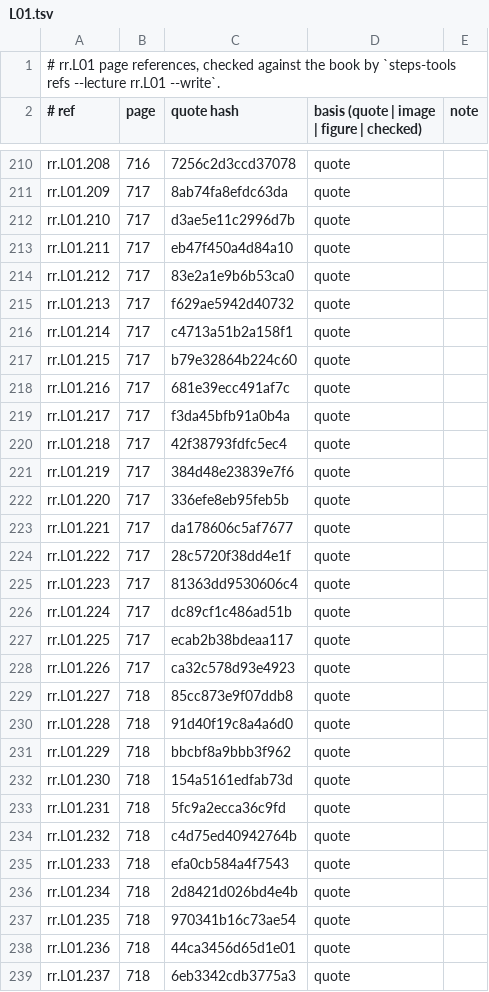
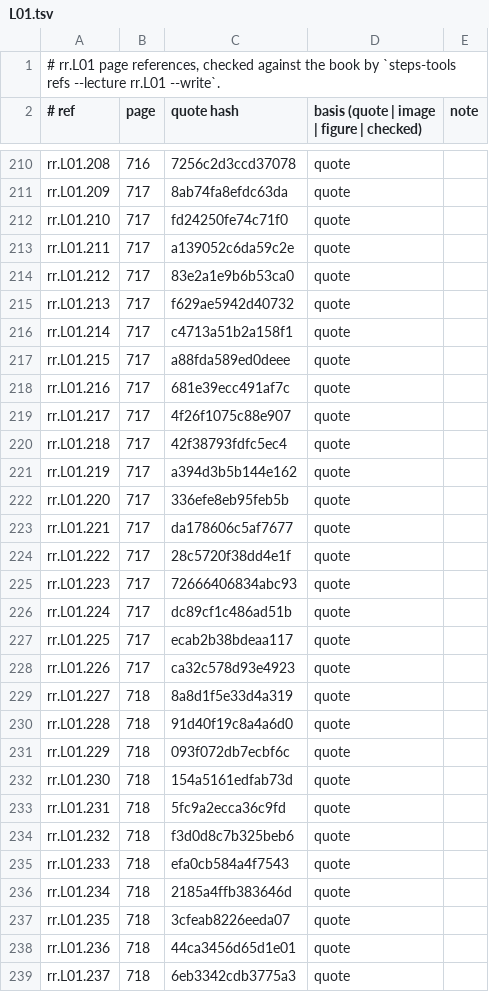
Before and after one commit to MohamedRef/Steps-app, a TSV file: content/book-refs/rr/L01.tsv, drawn as a sheet; only a part is shown, gaps mark what is left out; the diff covers the shown part only.

```diff
--- a/content/book-refs/rr/L01.tsv
+++ b/content/book-refs/rr/L01.tsv
@@ -211,4 +211,4 @@ rr.L01.208	716	7256c2d3ccd37078	quote
 rr.L01.209	717	8ab74fa8efdc63da	quote	
-rr.L01.210	717	d3ae5e11c2996d7b	quote	
-rr.L01.211	717	eb47f450a4d84a10	quote	
+rr.L01.210	717	fd24250fe74c71f0	quote	
+rr.L01.211	717	a139052c6da59c2e	quote	
 rr.L01.212	717	83e2a1e9b6b53ca0	quote	
@@ -216,7 +216,7 @@ rr.L01.213	717	f629ae5942d40732	quote
 rr.L01.214	717	c4713a51b2a158f1	quote	
-rr.L01.215	717	b79e32864b224c60	quote	
+rr.L01.215	717	a88fda589ed0deee	quote	
 rr.L01.216	717	681e39ecc491af7c	quote	
-rr.L01.217	717	f3da45bfb91a0b4a	quote	
+rr.L01.217	717	4f26f1075c88e907	quote	
 rr.L01.218	717	42f38793fdfc5ec4	quote	
-rr.L01.219	717	384d48e23839e7f6	quote	
+rr.L01.219	717	a394d3b5b144e162	quote	
 rr.L01.220	717	336efe8eb95feb5b	quote	
@@ -224,3 +224,3 @@ rr.L01.221	717	da178606c5af7677	quote
 rr.L01.222	717	28c5720f38dd4e1f	quote	
-rr.L01.223	717	81363dd9530606c4	quote	
+rr.L01.223	717	72666406834abc93	quote	
 rr.L01.224	717	dc89cf1c486ad51b	quote	
@@ -228,11 +228,11 @@ rr.L01.225	717	ecab2b38bdeaa117	quote
 rr.L01.226	717	ca32c578d93e4923	quote	
-rr.L01.227	718	85cc873e9f07ddb8	quote	
+rr.L01.227	718	8a8d1f5e33d4a319	quote	
 rr.L01.228	718	91d40f19c8a4a6d0	quote	
-rr.L01.229	718	bbcbf8a9bbb3f962	quote	
+rr.L01.229	718	093f072db7ecbf6c	quote	
 rr.L01.230	718	154a5161edfab73d	quote	
 rr.L01.231	718	5fc9a2ecca36c9fd	quote	
-rr.L01.232	718	c4d75ed40942764b	quote	
+rr.L01.232	718	f3d0d8c7b325beb6	quote	
 rr.L01.233	718	efa0cb584a4f7543	quote	
-rr.L01.234	718	2d8421d026bd4e4b	quote	
-rr.L01.235	718	970341b16c73ae54	quote	
+rr.L01.234	718	2185a4ffb383646d	quote	
+rr.L01.235	718	3cfeab8226eeda07	quote	
 rr.L01.236	718	44ca3456d65d1e01	quote	
```
Also changed, not shown: 19 added rows and 29 edited cells elsewhere in this file, 9 other files.
